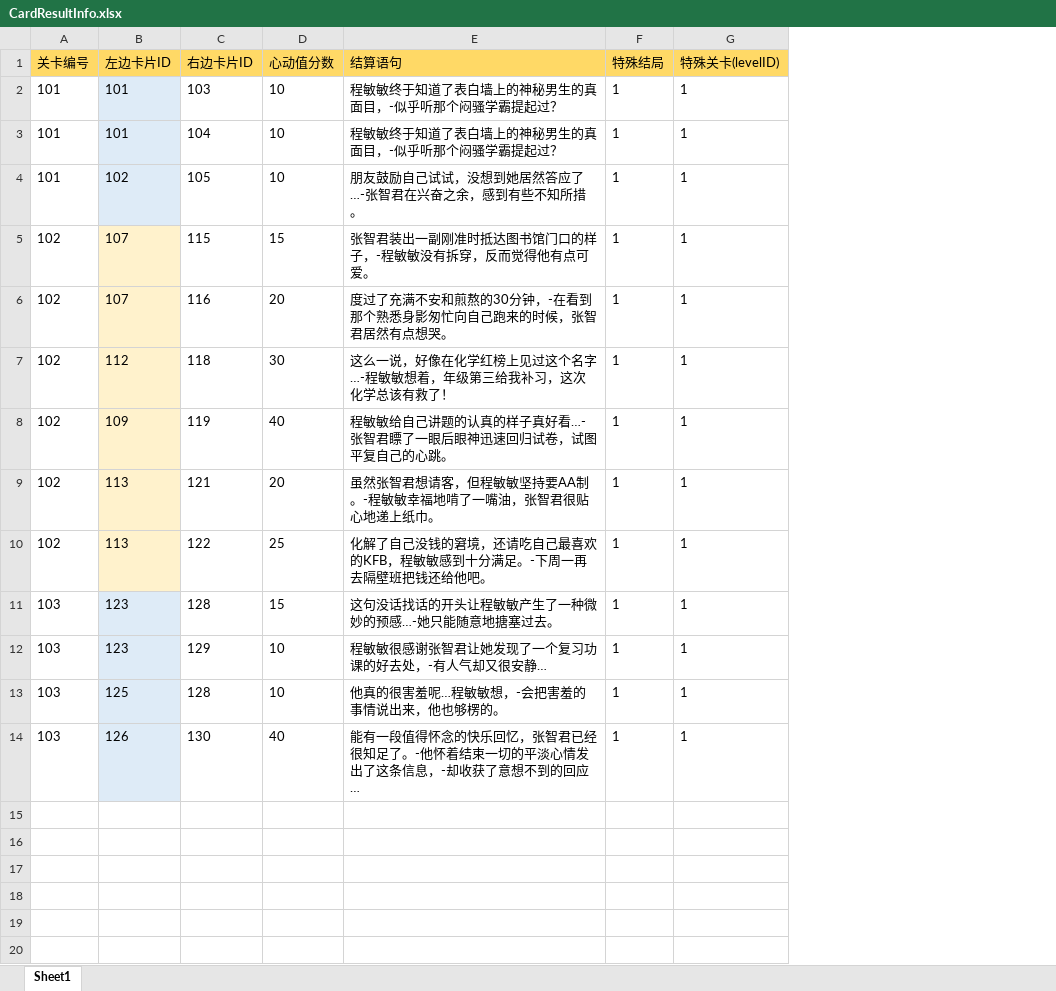
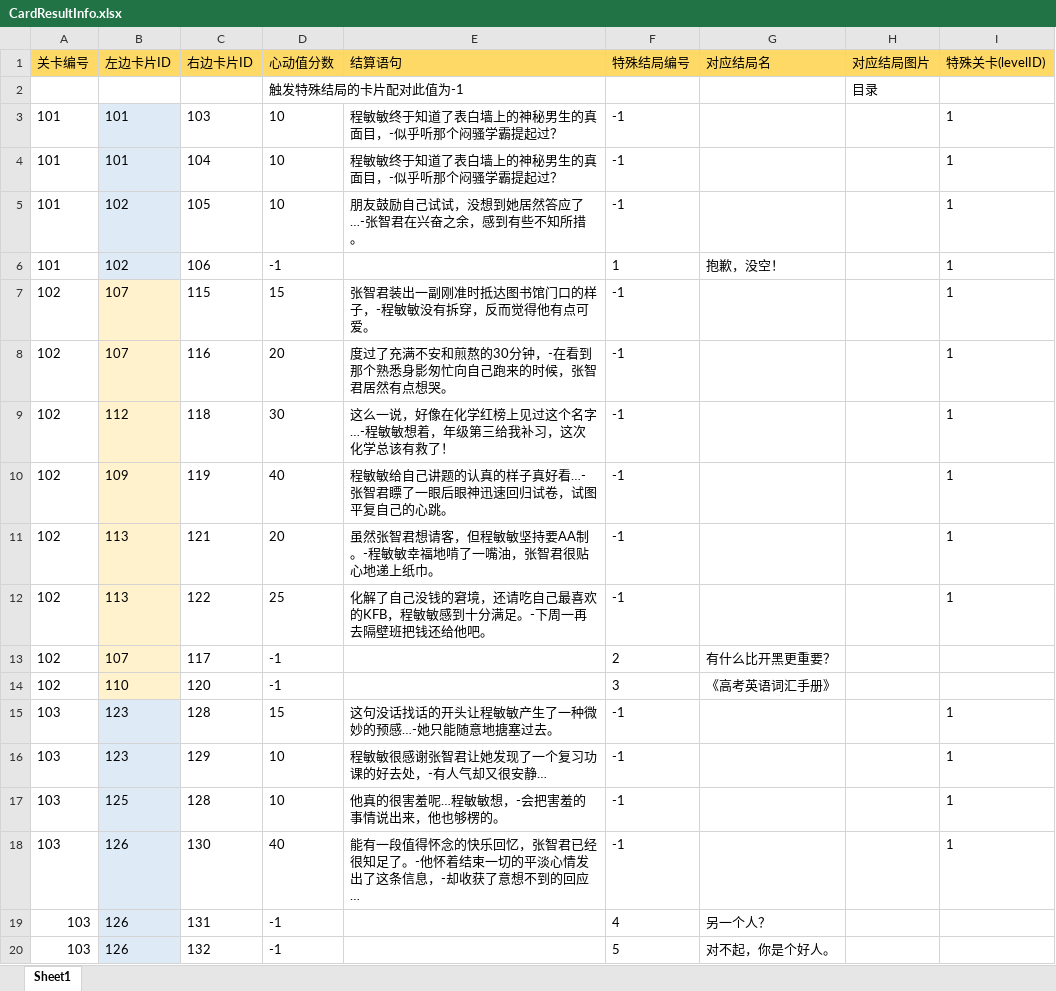
Before and after one commit to ZhytingOrion/ForgetfulCupid, an Excel workbook: Client/Assets/Excels/CardResultInfo.xlsx, sheet Sheet1, drawn as a sheet; values as stored, in another font and other column widths than the file's, no borders; removed rows and columns are numbered as before the commit, all else as after; the diff names each change by its address in the sheet, - before the commit and + after, or states it on an @@ line.

```diff
--- a/Client/Assets/Excels/CardResultInfo.xlsx (sheet Sheet1)
+++ b/Client/Assets/Excels/CardResultInfo.xlsx (sheet Sheet1)
-column F (特殊结局), rows 2-14: all 1
+column F (特殊结局编号), rows 3-5: all -1; rows 7-12: all -1; rows 15-18: all -1
+column G (对应结局名), empty
+column H (对应结局图片), empty
+row 2:  |  |  | 触发特殊结局的卡片配对此值为-1 |  |  |  | 目录
+row 6: 101 | 102 | 106 | -1 |  | 1 | 抱歉，没空！ |  | 1
+row 13: 102 | 107 | 117 | -1 |  | 2 | 有什么比开黑更重要？
+row 14: 102 | 110 | 120 | -1 |  | 3 | 《高考英语词汇手册》
+row 19: 103 | 126 | 131 | -1 |  | 4 | 另一个人？
+row 20: 103 | 126 | 132 | -1 |  | 5 | 对不起，你是个好人。
```
Also changed, not shown: 5 other files.
